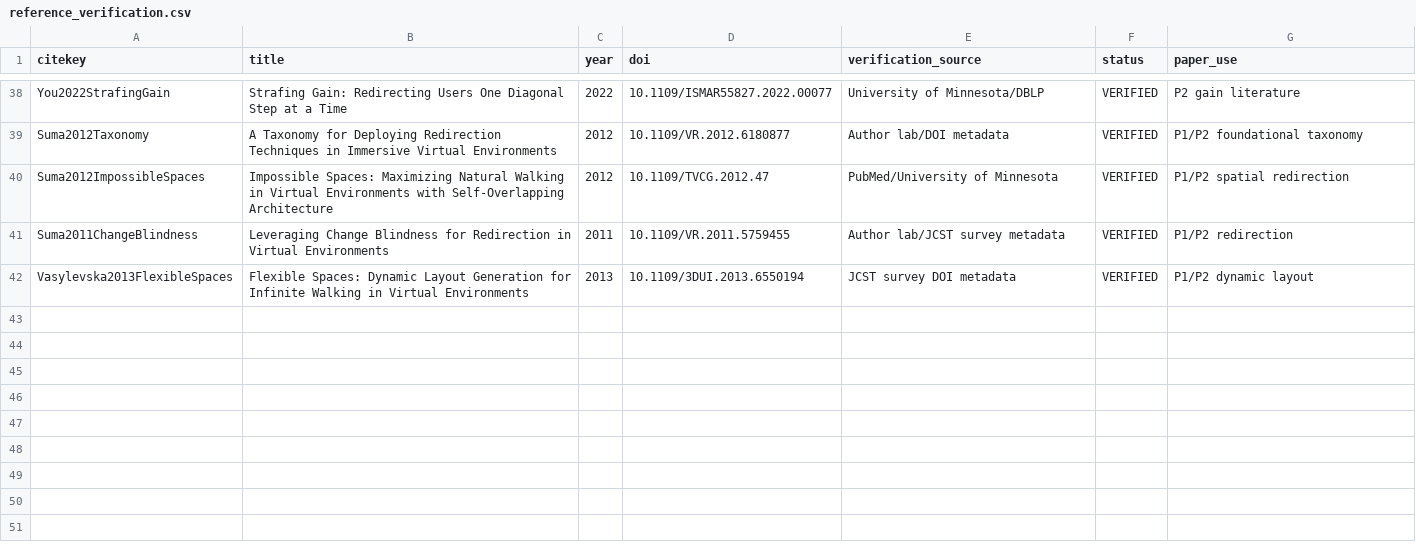
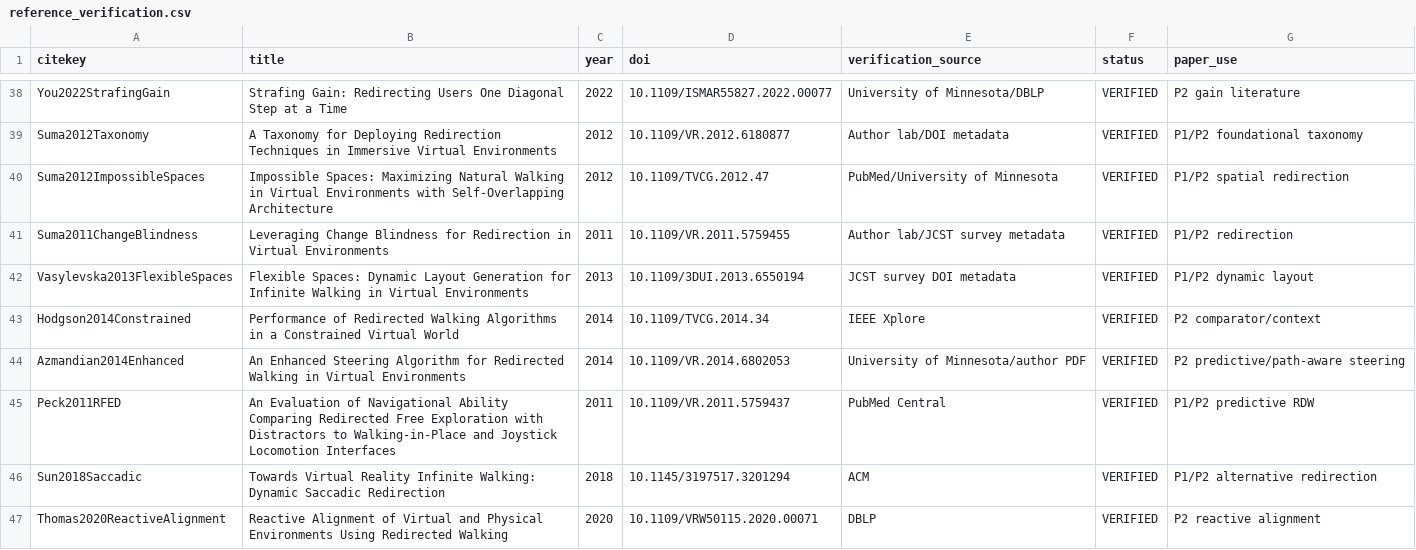
Before and after one commit to Arithmetic-Power-Geometry/Virtual-Reality-Research-Review, a CSV file: paper_writing_register/paper_assets/references/reference_verification.csv, drawn as a sheet; only a part is shown, gaps mark what is left out; the diff names each change by its address in the sheet, - before the commit and + after, or states it on an @@ line.

Commit message:
Paper assets: verify five RDW comparison/redirection records

```diff
--- a/paper_writing_register/paper_assets/references/reference_verification.csv
+++ b/paper_writing_register/paper_assets/references/reference_verification.csv
+row 43: Hodgson2014Constrained | Performance of Redirected Walking Algorithms in a Constrained Virtual World | 2014 | 10.1109/TVCG.2014.34 | IEEE Xplore | VERIFIED | P2 comparator/context
+row 44: Azmandian2014Enhanced | An Enhanced Steering Algorithm for Redirected Walking in Virtual Environments | 2014 | 10.1109/VR.2014.6802053 | University of Minnesota/author PDF | VERIFIED | P2 predictive/path-aware steering
+row 45: Peck2011RFED | An Evaluation of Navigational Ability Comparing Redirected Free Exploration with Distractors to Walking-in-Place and Joystick Locomotion Interfaces | 2011 | 10.1109/VR.2011.5759437 | PubMed Central | VERIFIED | P1/P2 predictive RDW
+row 46: Sun2018Saccadic | Towards Virtual Reality Infinite Walking: Dynamic Saccadic Redirection | 2018 | 10.1145/3197517.3201294 | ACM | VERIFIED | P1/P2 alternative redirection
+row 47: Thomas2020ReactiveAlignment | Reactive Alignment of Virtual and Physical Environments Using Redirected Walking | 2020 | 10.1109/VRW50115.2020.00071 | DBLP | VERIFIED | P2 reactive alignment
```
